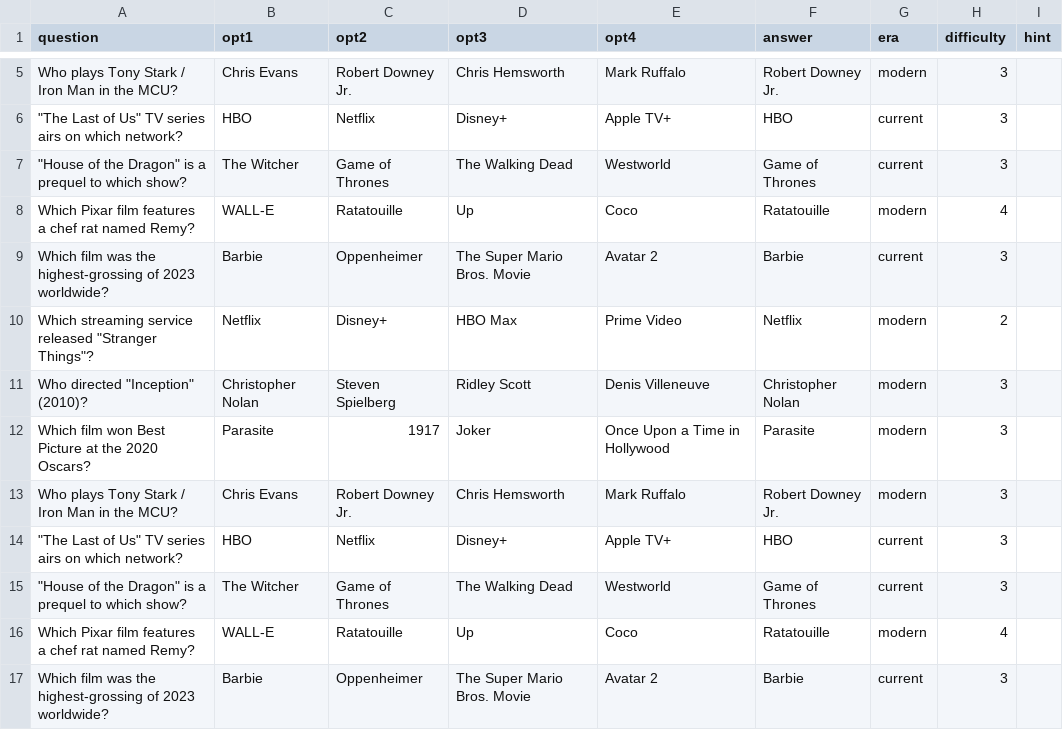
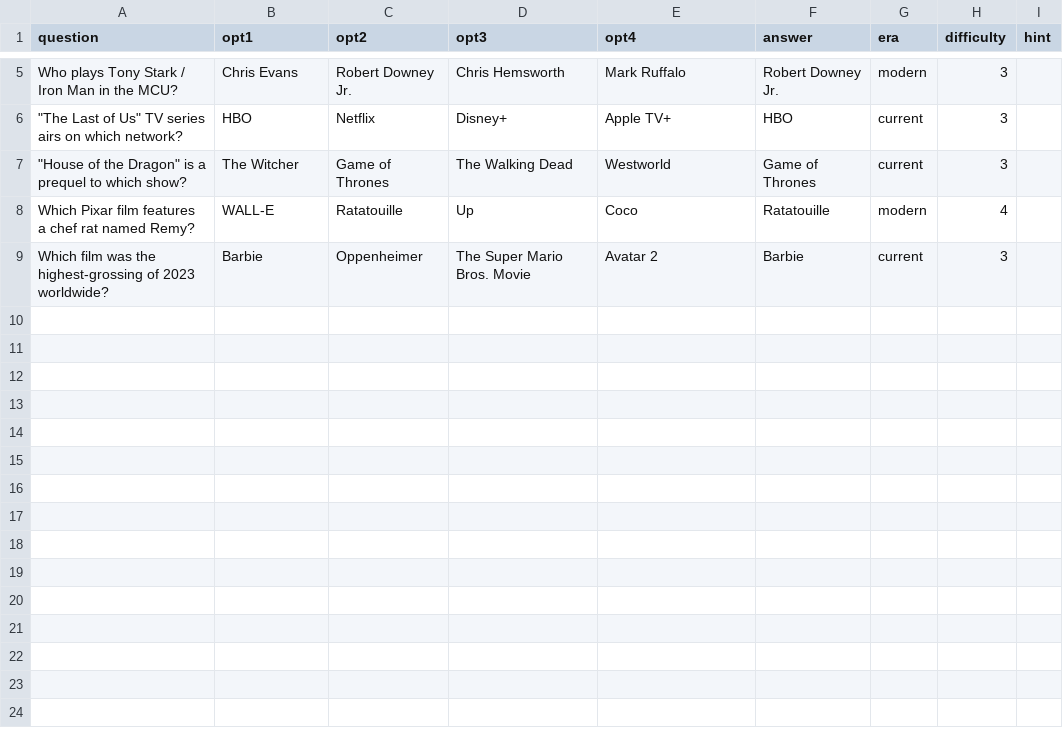
Before and after one commit to JunpiterK/luckyplz, a CSV file: data/quiz/en/variety.csv, drawn as a sheet; only a part is shown, gaps mark what is left out; the diff names each change by its address in the sheet, - before the commit and + after, or states it on an @@ line.

```diff
--- a/data/quiz/en/variety.csv
+++ b/data/quiz/en/variety.csv
-row 10: Which streaming service released "Stranger Things"? | Netflix | Disney+ | HBO Max | Prime Video | Netflix | modern | 2
-row 11: Who directed "Inception" (2010)? | Christopher Nolan | Steven Spielberg | Ridley Scott | Denis Villeneuve | Christopher Nolan | modern | 3
-row 12: Which film won Best Picture at the 2020 Oscars? | Parasite | 1917 | Joker | Once Upon a Time in Hollywood | Parasite | modern | 3
-row 13: Who plays Tony Stark / Iron Man in the MCU? | Chris Evans | Robert Downey Jr. | Chris Hemsworth | Mark Ruffalo | Robert Downey Jr. | modern | 3
-row 14: "The Last of Us" TV series airs on which network? | HBO | Netflix | Disney+ | Apple TV+ | HBO | current | 3
-row 15: "House of the Dragon" is a prequel to which show? | The Witcher | Game of Thrones | The Walking Dead | Westworld | Game of Thrones | current | 3
-row 16: Which Pixar film features a chef rat named Remy? | WALL-E | Ratatouille | Up | Coco | Ratatouille | modern | 4
-row 17: Which film was the highest-grossing of 2023 worldwide? | Barbie | Oppenheimer | The Super Mario Bros. Movie | Avatar 2 | Barbie | current | 3
```
Also changed, not shown: data/quiz/en/history.csv, data/quiz/en/kpop.csv, 4 other files.
